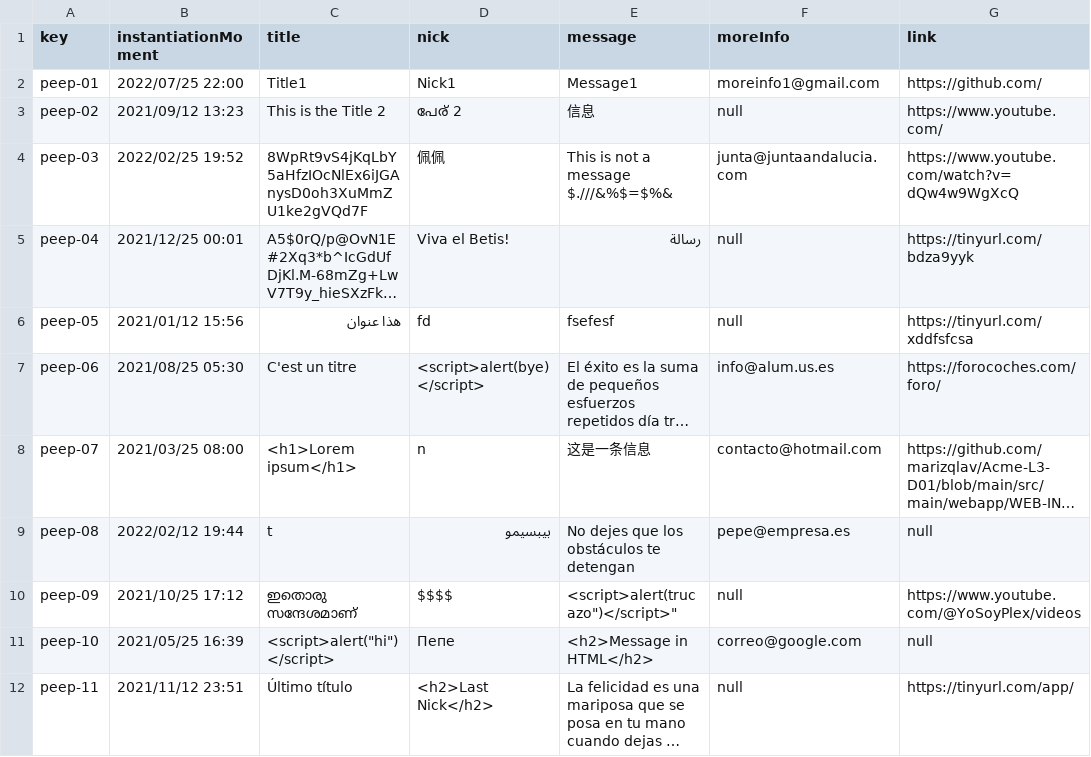
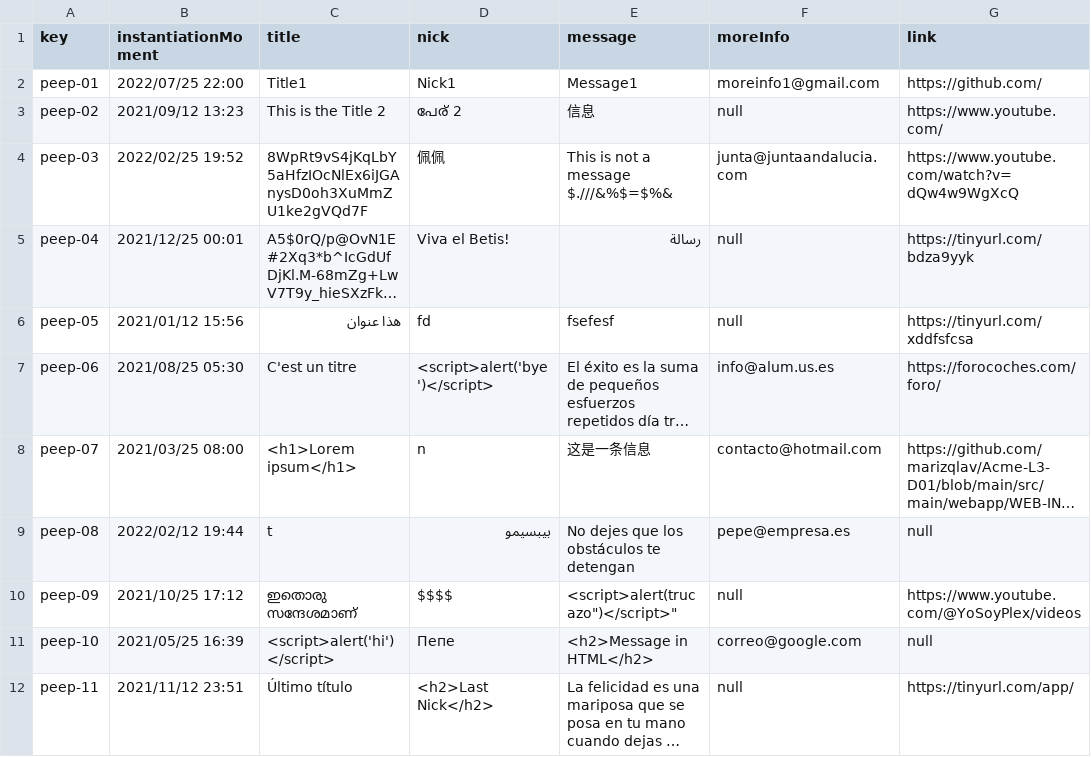
Before and after one commit to marizqlav/Acme-L3-C1.04.14, a CSV file: src/main/webapp/WEB-INF/resources/sample-data/peep.csv, drawn as a sheet; long unchanged cells end in …; the diff names each change by its address in the sheet, - before the commit and + after, or states it on an @@ line.

```diff
--- a/src/main/webapp/WEB-INF/resources/sample-data/peep.csv
+++ b/src/main/webapp/WEB-INF/resources/sample-data/peep.csv
-D7 (nick): <script>alert(bye)</script>
+D7 (nick): <script>alert('bye')</script>
-C11 (title): <script>alert("hi")</script>
+C11 (title): <script>alert('hi')</script>
```
Also changed, not shown: src/main/webapp/WEB-INF/resources/sample-data/activity.csv, src/main/webapp/WEB-INF/resources/sample-data/enrolment.csv.
